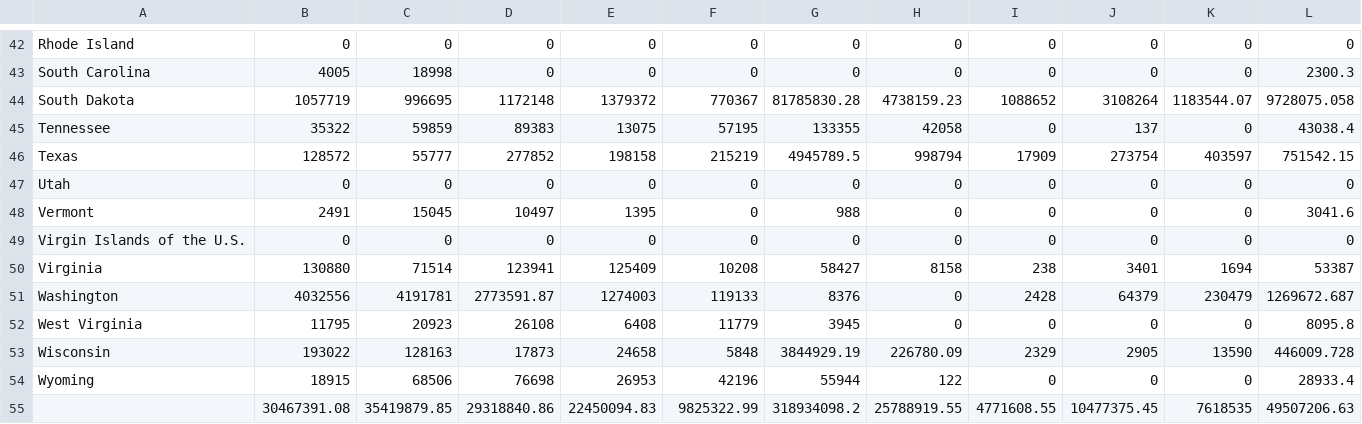
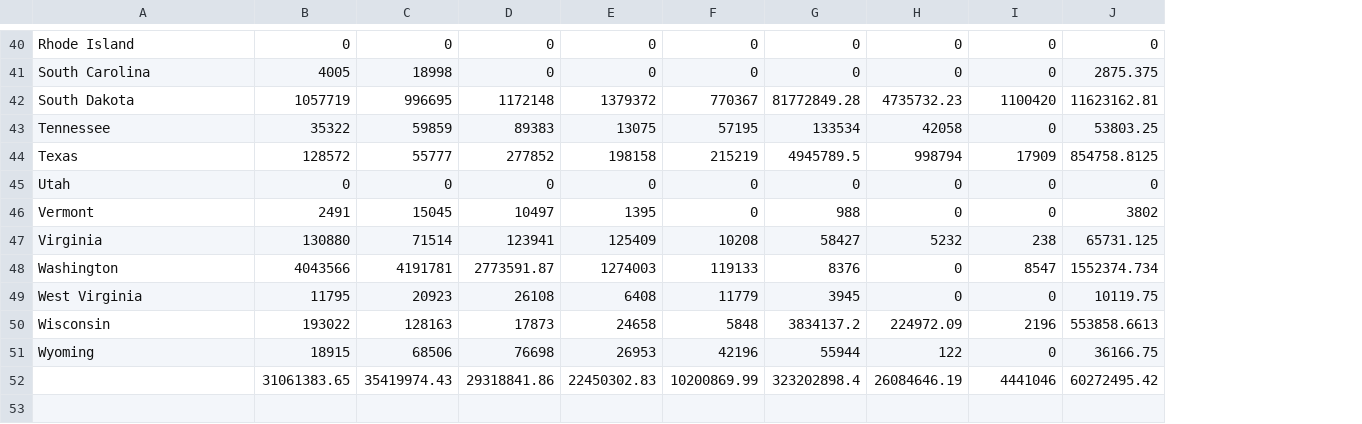
Before and after one commit to policy-design-lab/data-ingestion, a CSV file: data/title-i/ARC-IC.csv, drawn as a sheet; only a part is shown, gaps mark what is left out; removed rows and columns are numbered as before the commit, all else as after; the diff covers the shown part only; the diff names each change by its address in the sheet, - before the commit and + after, or states it on an @@ line.

```diff
--- a/data/title-i/ARC-IC.csv
+++ b/data/title-i/ARC-IC.csv
-column J, rows 42-48: 0 | 0 | 3108264 | 137 | 273754 | 0 | 0; rows 50-54: 3401 | 64379 | 0 | 2905 | 0
-column K, rows 42-48: 0 | 0 | 1183544.07 | 0 | 403597 | 0 | 0; rows 50-54: 1694 | 230479 | 0 | 13590 | 0
-column L, rows 42-48: 0 | 2300.3 | 9728075.058 | 43038.4 | 751542.15 | 0 | 3041.6; rows 50-54: 53387 | 1269672.687 | 8095.8 | 446009.728 | 28933.4
+column J, rows 40-51: 0 | 2875.375 | 11623162.81 | 53803.25 | 854758.8125 | 0 | 3802 | 65731.125 | 1552374.734 | 10119.75 | 553858.6613 | 36166.75
-G42: 81785830.28
+G42: 81772849.28
-H42: 4738159.23
+H42: 4735732.23
-I42: 1088652
+I42: 1100420
-G43: 133355
+G43: 133534
-row 49: Virgin Islands of the U.S. | 0 | 0 | 0 | 0 | 0 | 0 | 0 | 0 | 0 | 0 | 0
-H47: 8158
+H47: 5232
-B48: 4032556
+B48: 4043566
-I48: 2428
+I48: 8547
-G50: 3844929.19
+G50: 3834137.2
-H50: 226780.09
+H50: 224972.09
-I50: 2329
+I50: 2196
-row 55:  | 30467391.08 | 35419879.85 | 29318840.86 | 22450094.83 | 9825322.99 | 318934098.2 | 25788919.55 | 4771608.55 | 10477375.45 | 7618535 | 49507206.63
+row 52:  | 31061383.65 | 35419974.43 | 29318841.86 | 22450302.83 | 10200869.99 | 323202898.4 | 26084646.19 | 4441046 | 60272495.42
```
Also changed, not shown: 2 removed rows and 57 edited cells elsewhere in this file, data/title-i/ARC-CO Base Acres by Program.csv, data/title-i/ARC-CO Recipients by Program.csv, 6 other files.
